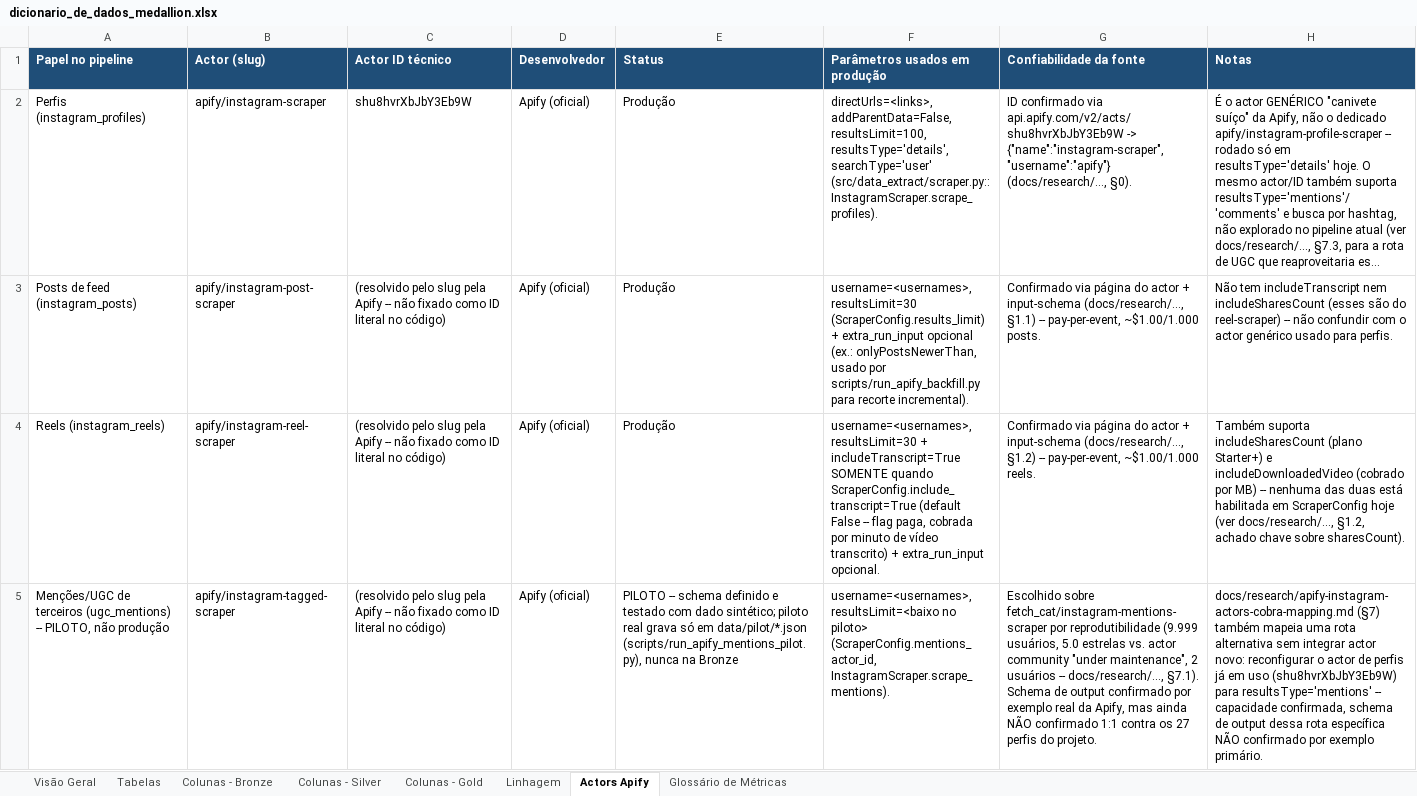
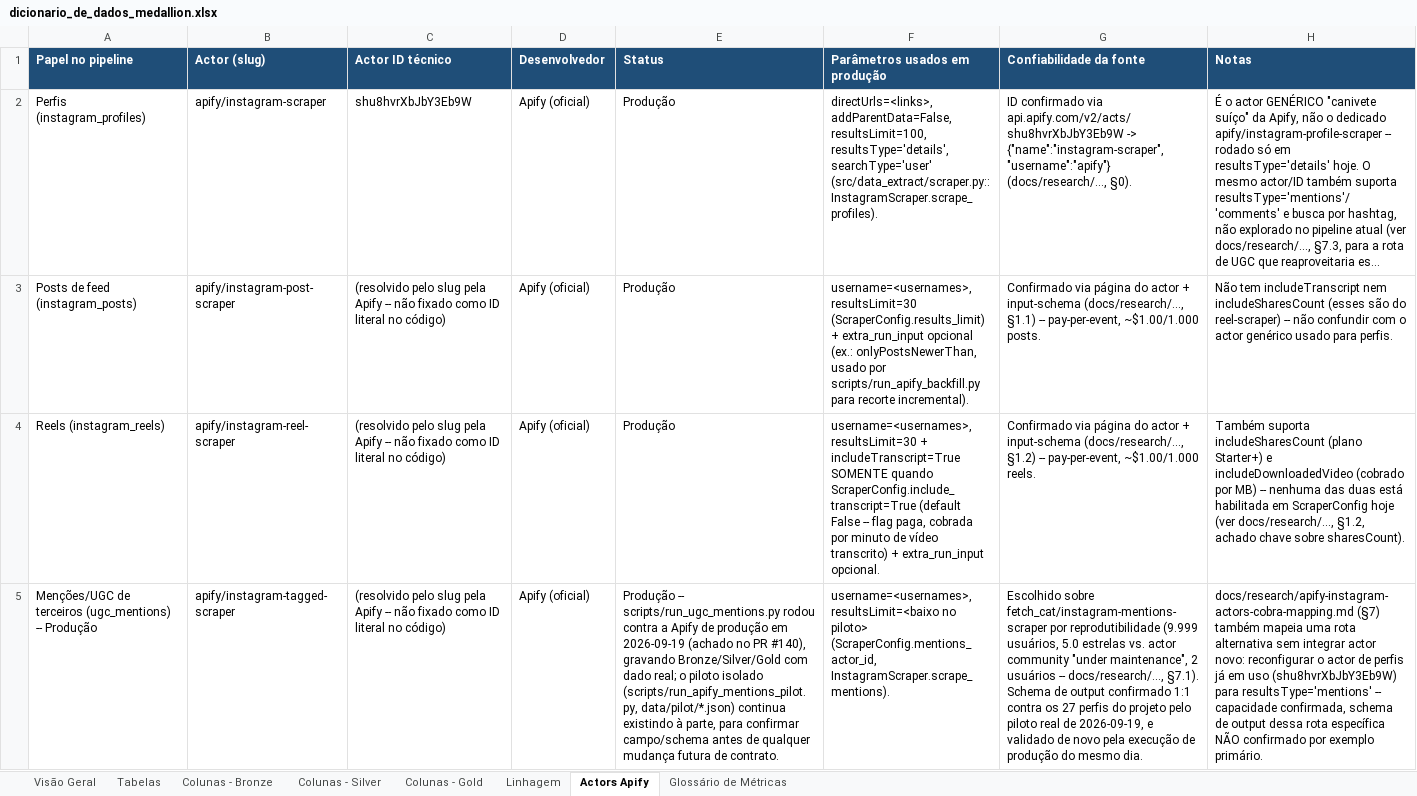
Before and after one commit to Vini0606/Tecnicas-de-Ciencia-de-Dados-em-dados-do-Instagram, an Excel workbook: reference/dicionario_de_dados_medallion.xlsx, sheet Actors Apify, drawn as a sheet; long unchanged cells end in …; values as stored, in another font and other column widths than the file's, no borders; the diff names each change by its address in the sheet, - before the commit and + after, or states it on an @@ line.

```diff
--- a/reference/dicionario_de_dados_medallion.xlsx (sheet Actors Apify)
+++ b/reference/dicionario_de_dados_medallion.xlsx (sheet Actors Apify)
-A5 (Papel no pipeline): …(ugc_mentions) -- PILOTO, não produção
+A5 (Papel no pipeline): …(ugc_mentions) -- Produção
-E5 (Status): PILOTO -- schema definido e testado com dado sintético; piloto real grava só em data/pilot/*.json (scripts/run_apify_mentions_pilot.py), nunca na Bronze
+E5 (Status): Produção -- scripts/run_ugc_mentions.py rodou contra a Apify de produção em 2026-09-19 (achado no PR #140), gravando Bronze/Silver/Gold com dado real; o piloto isolado (scripts/run_apify_mentions_pilot.py, data/pilot/*.json) continua existindo à parte, para confirmar campo/schema antes de qualquer mudança futura de contrato.
-G5 (Confiabilidade da fonte): …output confirmado por exemplo real da Apify, mas ainda NÃO confirmado 1:1 contra os 27 perfis do projeto.
+G5 (Confiabilidade da fonte): …output confirmado 1:1 contra os 27 perfis do projeto pelo piloto real de 2026-09-19, e validado de novo pela execução de produção do mesmo dia.
```
Also changed, not shown: sheet Colunas - Bronze, sheet Colunas - Silver, sheet Colunas - Gold, sheet Tabelas, sheet Visão Geral, sheet Linhagem, 5 other files.
